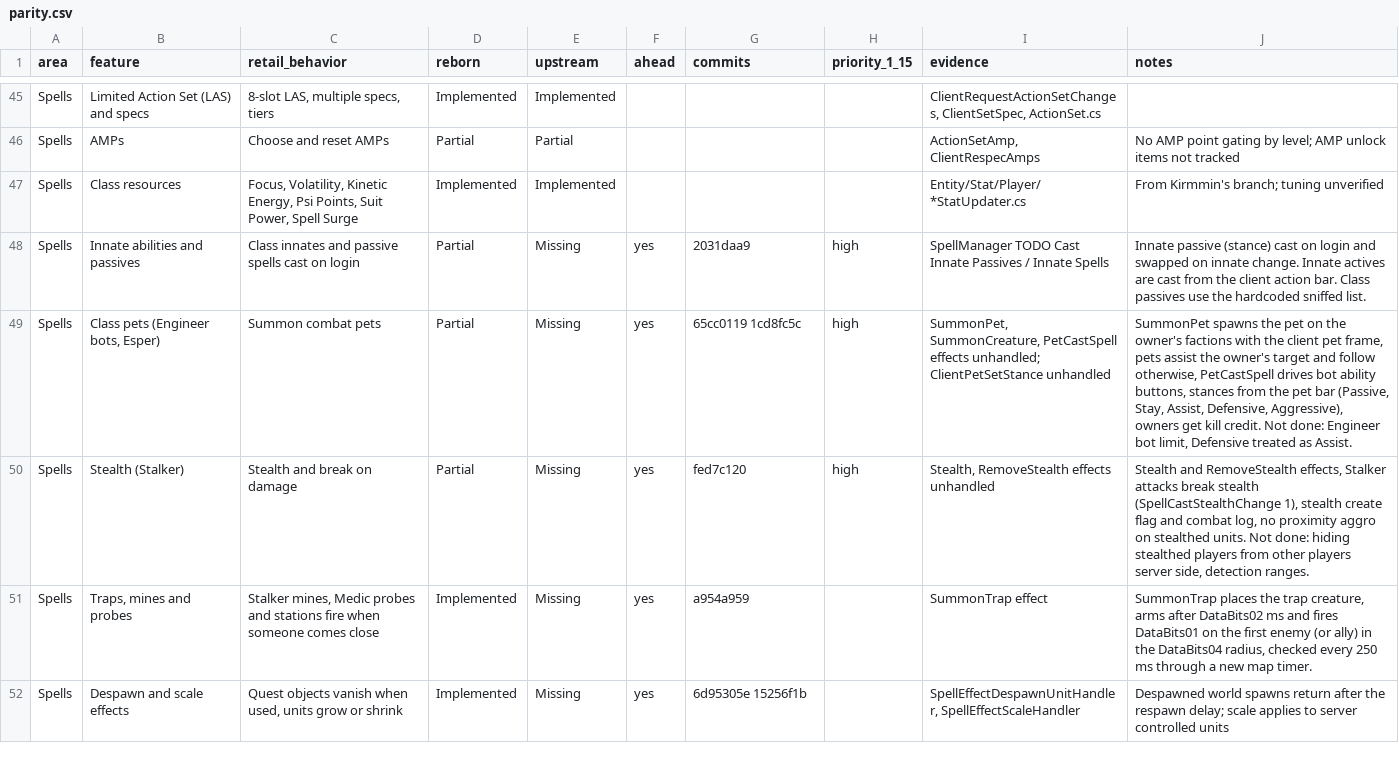
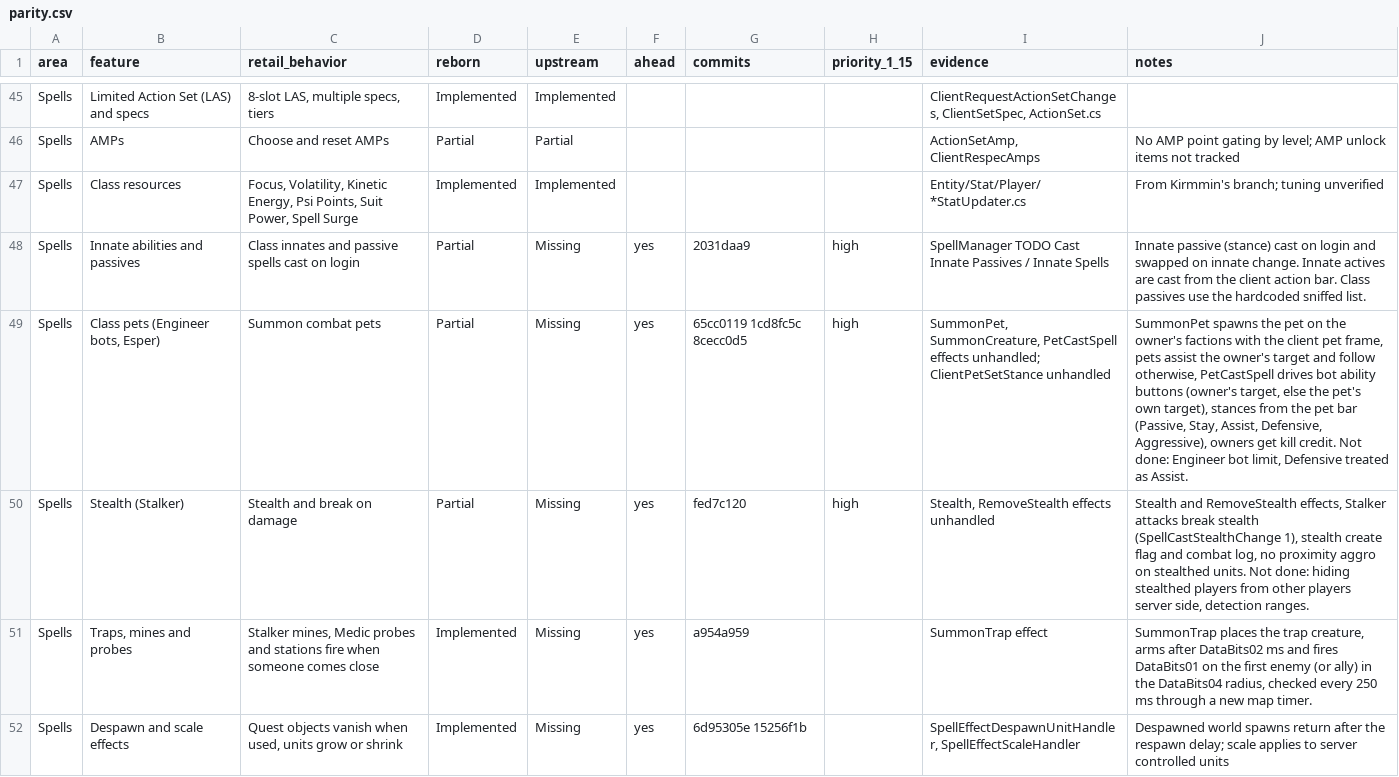
Before and after one commit to th3bluecarp/nexus-reborn, a CSV file: docs/reborn/parity.csv, drawn as a sheet; only a part is shown, gaps mark what is left out.

```diff
--- a/docs/reborn/parity.csv
+++ b/docs/reborn/parity.csv
@@ -48,3 +48,3 @@ Spells,Class resources,"Focus, Volatility, Kinetic Energy, Psi Points, Suit Powe
 Spells,Innate abilities and passives,Class innates and passive spells cast on login,Partial,Missing,yes,2031daa9,high,SpellManager TODO Cast Innate Passives / Innate Spells,Innate passive (stance) cast on login and swapped on innate change. Innate actives are cast from the client action bar. Class passives use the hardcoded sniffed list.
-Spells,"Class pets (Engineer bots, Esper)",Summon combat pets,Partial,Missing,yes,65cc0119 1cd8fc5c,high,"SummonPet, SummonCreature, PetCastSpell effects unhandled; ClientPetSetStance unhandled","SummonPet spawns the pet on the owner's factions with the client pet frame, pets assist the owner's target and follow otherwise, PetCastSpell drives bot ability buttons, stances from the pet bar (Passive, Stay, Assist, Defensive, Aggressive), owners get kill credit. Not done: Engineer bot limit, Defensive treated as Assist."
+Spells,"Class pets (Engineer bots, Esper)",Summon combat pets,Partial,Missing,yes,65cc0119 1cd8fc5c 8cecc0d5,high,"SummonPet, SummonCreature, PetCastSpell effects unhandled; ClientPetSetStance unhandled","SummonPet spawns the pet on the owner's factions with the client pet frame, pets assist the owner's target and follow otherwise, PetCastSpell drives bot ability buttons (owner's target, else the pet's own target), stances from the pet bar (Passive, Stay, Assist, Defensive, Aggressive), owners get kill credit. Not done: Engineer bot limit, Defensive treated as Assist."
 Spells,Stealth (Stalker),Stealth and break on damage,Partial,Missing,yes,fed7c120,high,"Stealth, RemoveStealth effects unhandled","Stealth and RemoveStealth effects, Stalker attacks break stealth (SpellCastStealthChange 1), stealth create flag and combat log, no proximity aggro on stealthed units. Not done: hiding stealthed players from other players server side, detection ranges."
```
Also changed, not shown: 2 other files.
